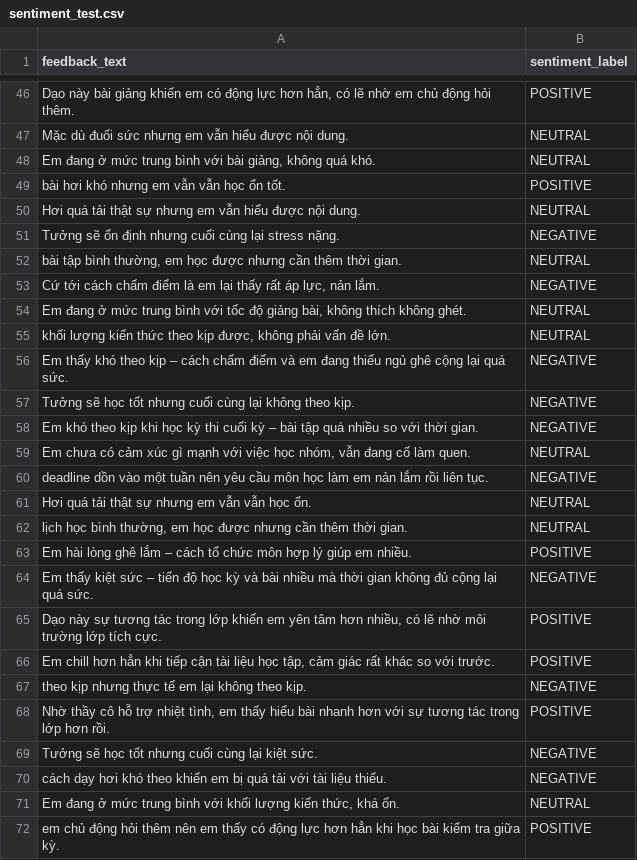
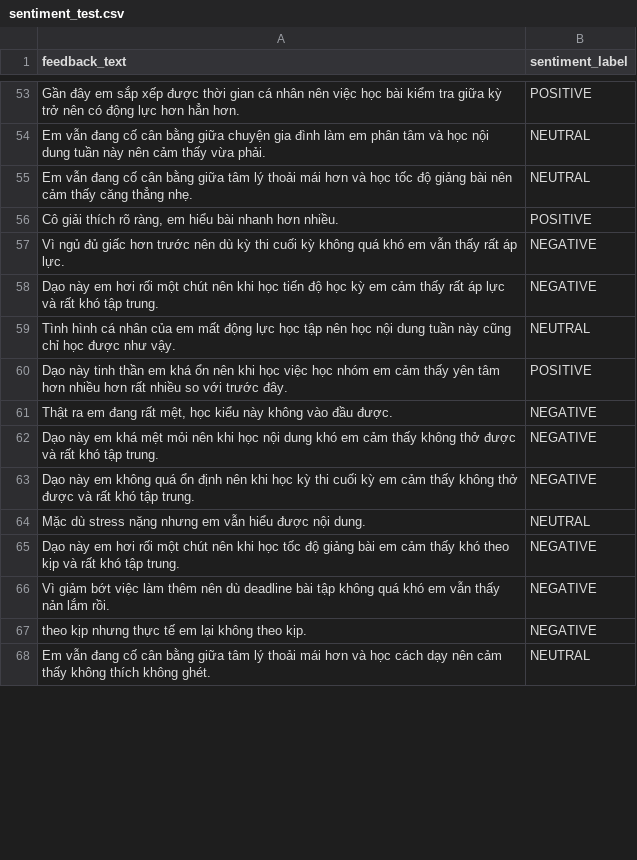
Before and after one commit to Tien2003deptrai/BACKEND-ADVISOR, a CSV file: ai-services/fastapi-ai/ml/sentiment/data/sentiment_test.csv, drawn as a sheet; only a part is shown, gaps mark what is left out; the diff covers the shown part only.

```diff
--- a/ai-services/fastapi-ai/ml/sentiment/data/sentiment_test.csv
+++ b/ai-services/fastapi-ai/ml/sentiment/data/sentiment_test.csv
@@ -46,27 +53,16 @@
-"Dạo này bài giảng khiến em có động lực hơn hẳn, có lẽ nhờ em chủ động hỏi thêm.","POSITIVE"
-"Mặc dù đuối sức nhưng em vẫn hiểu được nội dung.","NEUTRAL"
-"Em đang ở mức trung bình với bài giảng, không quá khó.","NEUTRAL"
-"bài hơi khó nhưng em vẫn vẫn học ổn tốt.","POSITIVE"
-"Hơi quá tải thật sự nhưng em vẫn hiểu được nội dung.","NEUTRAL"
-"Tưởng sẽ ổn định nhưng cuối cùng lại stress nặng.","NEGATIVE"
-"bài tập bình thường, em học được nhưng cần thêm thời gian.","NEUTRAL"
-"Cứ tới cách chấm điểm là em lại thấy rất áp lực, nản lắm.","NEGATIVE"
-"Em đang ở mức trung bình với tốc độ giảng bài, không thích không ghét.","NEUTRAL"
-"khối lượng kiến thức theo kịp được, không phải vấn đề lớn.","NEUTRAL"
-"Em thấy khó theo kịp – cách chấm điểm và em đang thiếu ngủ ghê cộng lại quá sức.","NEGATIVE"
-"Tưởng sẽ học tốt nhưng cuối cùng lại không theo kịp.","NEGATIVE"
-"Em khó theo kịp khi học kỳ thi cuối kỳ – bài tập quá nhiều so với thời gian.","NEGATIVE"
-"Em chưa có cảm xúc gì mạnh với việc học nhóm, vẫn đang cố làm quen.","NEUTRAL"
-"deadline dồn vào một tuần nên yêu cầu môn học làm em nản lắm rồi liên tục.","NEGATIVE"
-"Hơi quá tải thật sự nhưng em vẫn vẫn học ổn.","NEUTRAL"
-"lịch học bình thường, em học được nhưng cần thêm thời gian.","NEUTRAL"
-"Em hài lòng ghê lắm – cách tổ chức môn hợp lý giúp em nhiều.","POSITIVE"
-"Em thấy kiệt sức – tiến độ học kỳ và bài nhiều mà thời gian không đủ cộng lại quá sức.","NEGATIVE"
-"Dạo này sự tương tác trong lớp khiến em yên tâm hơn nhiều, có lẽ nhờ môi trường lớp tích cực.","POSITIVE"
-"Em chill hơn hẳn khi tiếp cận tài liệu học tập, cảm giác rất khác so với trước.","POSITIVE"
+"Gần đây em sắp xếp được thời gian cá nhân nên việc học bài kiểm tra giữa kỳ trở nên có động lực hơn hẳn hơn.","POSITIVE"
+"Em vẫn đang cố cân bằng giữa chuyện gia đình làm em phân tâm và học nội dung tuần này nên cảm thấy vừa phải.","NEUTRAL"
+"Em vẫn đang cố cân bằng giữa tâm lý thoải mái hơn và học tốc độ giảng bài nên cảm thấy căng thẳng nhẹ.","NEUTRAL"
+"Cô giải thích rõ ràng, em hiểu bài nhanh hơn nhiều.","POSITIVE"
+"Vì ngủ đủ giấc hơn trước nên dù kỳ thi cuối kỳ không quá khó em vẫn thấy rất áp lực.","NEGATIVE"
+"Dạo này em hơi rối một chút nên khi học tiến độ học kỳ em cảm thấy rất áp lực và rất khó tập trung.","NEGATIVE"
+"Tình hình cá nhân của em mất động lực học tập nên học nội dung tuần này cũng chỉ học được như vậy.","NEUTRAL"
+"Dạo này tinh thần em khá ổn nên khi học việc học nhóm em cảm thấy yên tâm hơn nhiều hơn rất nhiều so với trước đây.","POSITIVE"
+"Thật ra em đang rất mệt, học kiểu này không vào đầu được.","NEGATIVE"
+"Dạo này em khá mệt mỏi nên khi học nội dung khó em cảm thấy không thở được và rất khó tập trung.","NEGATIVE"
+"Dạo này em không quá ổn định nên khi học kỳ thi cuối kỳ em cảm thấy không thở được và rất khó tập trung.","NEGATIVE"
+"Mặc dù stress nặng nhưng em vẫn hiểu được nội dung.","NEUTRAL"
+"Dạo này em hơi rối một chút nên khi học tốc độ giảng bài em cảm thấy khó theo kịp và rất khó tập trung.","NEGATIVE"
+"Vì giảm bớt việc làm thêm nên dù deadline bài tập không quá khó em vẫn thấy nản lắm rồi.","NEGATIVE"
 "theo kịp nhưng thực tế em lại không theo kịp.","NEGATIVE"
-"Nhờ thầy cô hỗ trợ nhiệt tình, em thấy hiểu bài nhanh hơn với sự tương tác trong lớp hơn rồi.","POSITIVE"
-"Tưởng sẽ học tốt nhưng cuối cùng lại kiệt sức.","NEGATIVE"
-"cách dạy hơi khó theo khiến em bị quá tải với tài liệu thiếu.","NEGATIVE"
-"Em đang ở mức trung bình với khối lượng kiến thức, khá ổn.","NEUTRAL"
-"em chủ động hỏi thêm nên em thấy có động lực hơn hẳn khi học bài kiểm tra giữa kỳ.","POSITIVE"
+"Em vẫn đang cố cân bằng giữa tâm lý thoải mái hơn và học cách dạy nên cảm thấy không thích không ghét.","NEUTRAL"
```
Also changed, not shown: 31 added rows, 20 removed rows and 52 edited cells elsewhere in this file, ai-services/fastapi-ai/ml/sentiment/data/sentiment_valid.csv, 15 other files.
